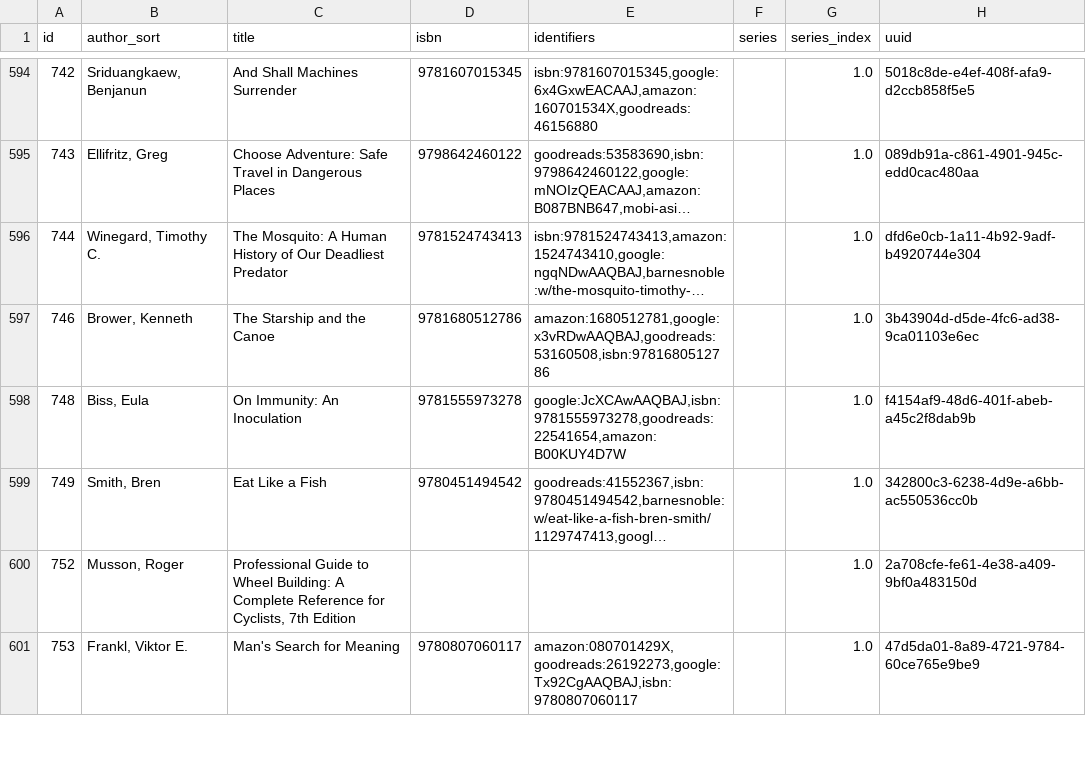
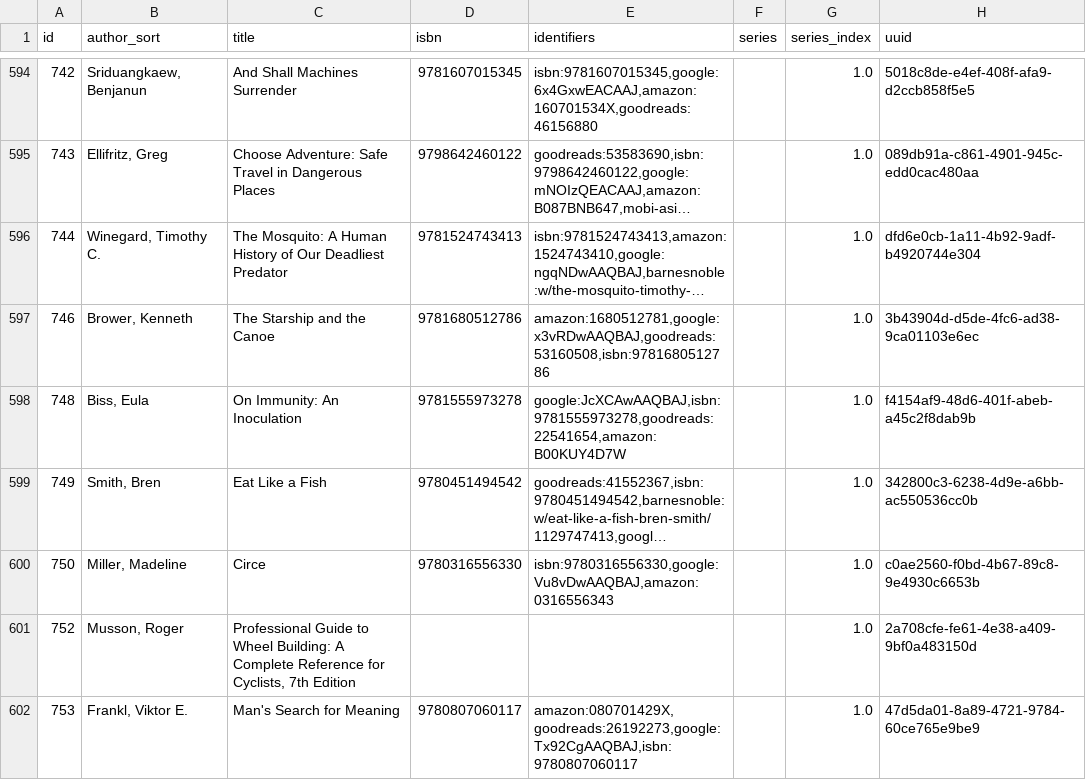
Before and after one commit to pigmonkey/pig-monkey.com, a CSV file: content/media/library/books.csv, drawn as a sheet; only a part is shown, gaps mark what is left out; long unchanged cells end in …; the diff names each change by its address in the sheet, - before the commit and + after, or states it on an @@ line.

Commit message:
update books

```diff
--- a/content/media/library/books.csv
+++ b/content/media/library/books.csv
+row 600: 750 | Miller, Madeline | Circe | 9780316556330 | isbn:9780316556330,google:Vu8vDwAAQBAJ,amazon:0316556343 |  | 1.0 | c0ae2560-f0bd-4b67-89c8-9e4930c6653b
```
Also changed, not shown: 1 other file.
